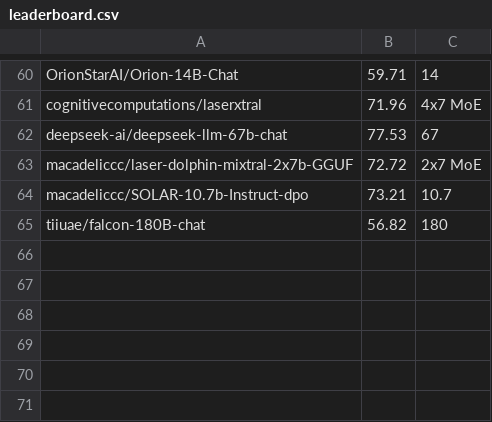
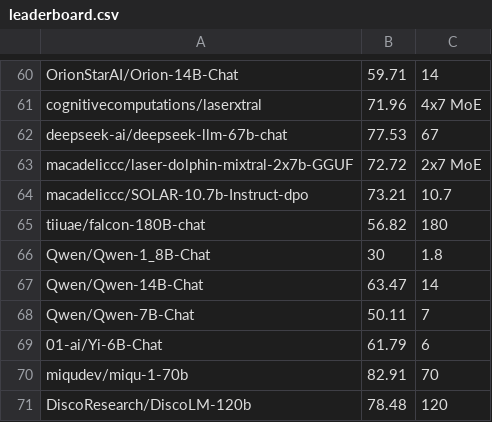
Before and after one commit to EQ-bench/EQ-bench-site, a CSV file: leaderboard.csv, drawn as a sheet; only a part is shown, gaps mark what is left out.

Commit message:
leaderboard additions

```diff
--- a/leaderboard.csv
+++ b/leaderboard.csv
@@ -65 +65,7 @@ macadeliccc/SOLAR-10.7b-Instruct-dpo,73.21,10.7
 tiiuae/falcon-180B-chat,56.82,180
+Qwen/Qwen-1_8B-Chat,30,1.8
+Qwen/Qwen-14B-Chat,63.47,14
+Qwen/Qwen-7B-Chat,50.11,7
+01-ai/Yi-6B-Chat,61.79,6
+miqudev/miqu-1-70b,82.91,70
+DiscoResearch/DiscoLM-120b,78.48,120
```
